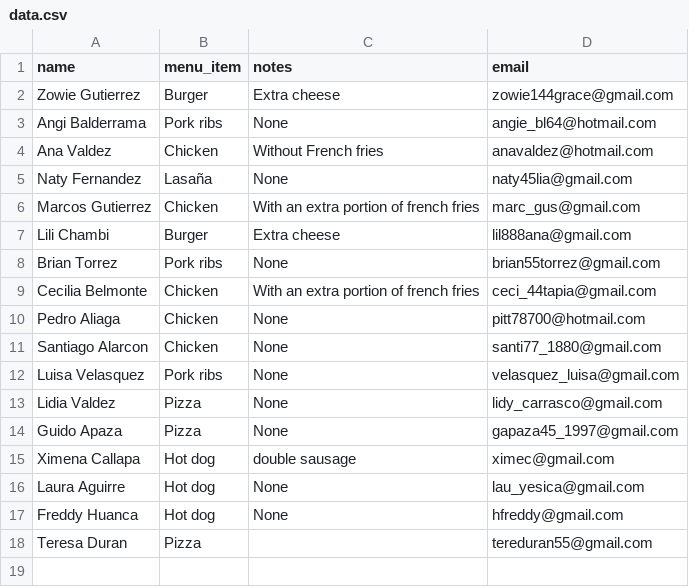
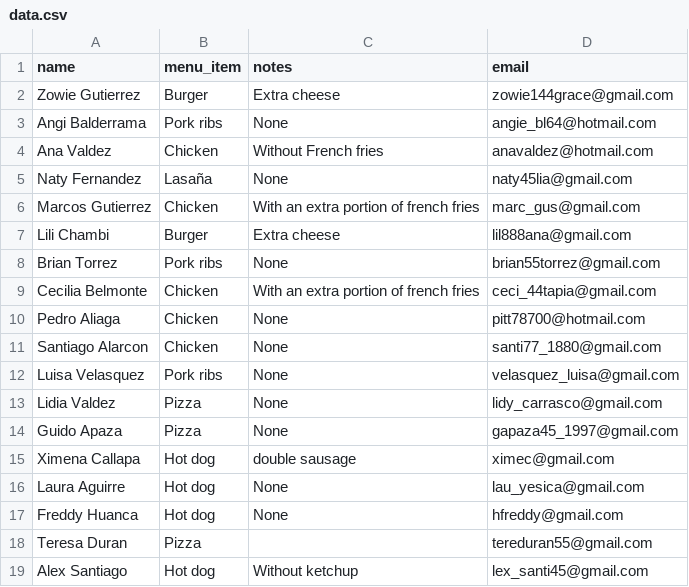
Before and after one commit to AMendez-SBSSecurity/DevSecOps-WebApp-Demo, a CSV file: static/data.csv, drawn as a sheet.

Commit message:
New Register

```diff
--- a/static/data.csv
+++ b/static/data.csv
@@ -18 +18,2 @@ Freddy Huanca,Hot dog, None, hfreddy@gmail.com
 Teresa Duran,Pizza,,tereduran55@gmail.com
+Alex Santiago,Hot dog,Without ketchup,lex_santi45@gmail.com
```
